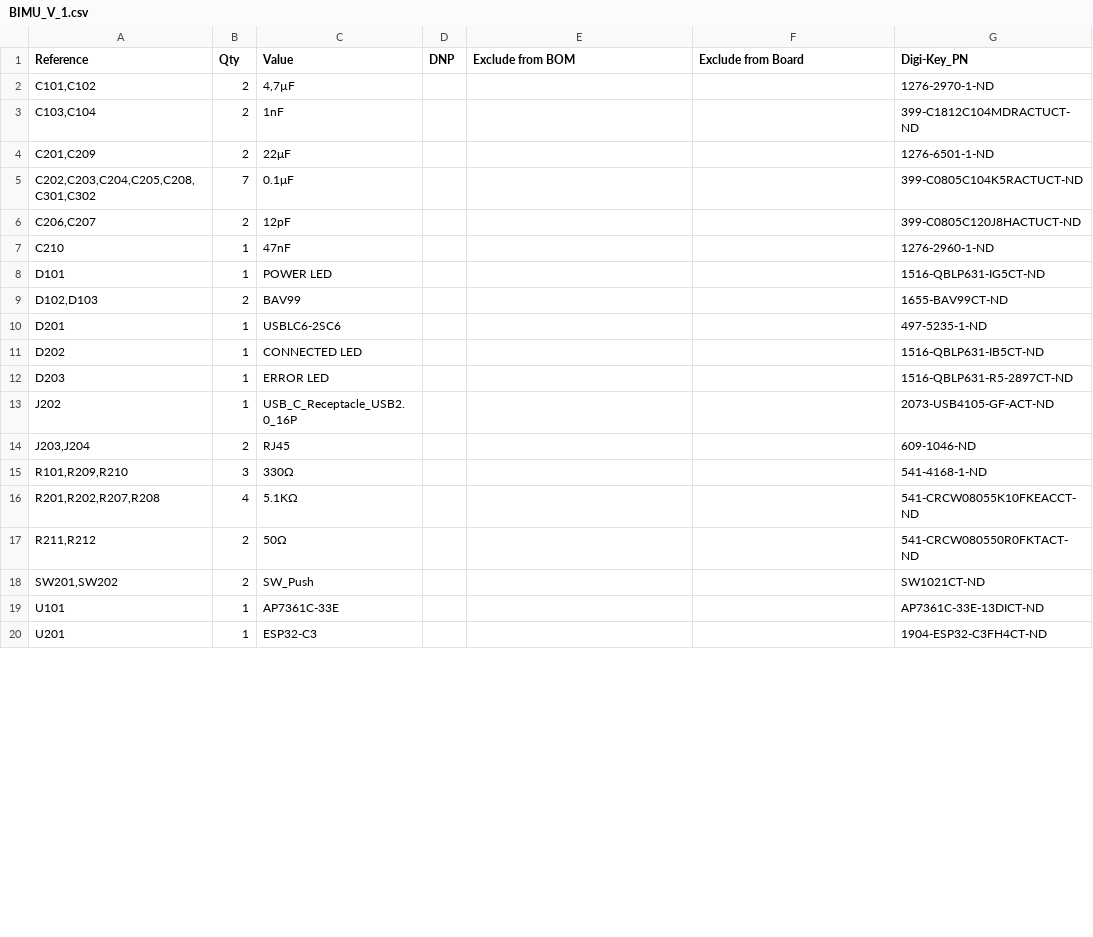
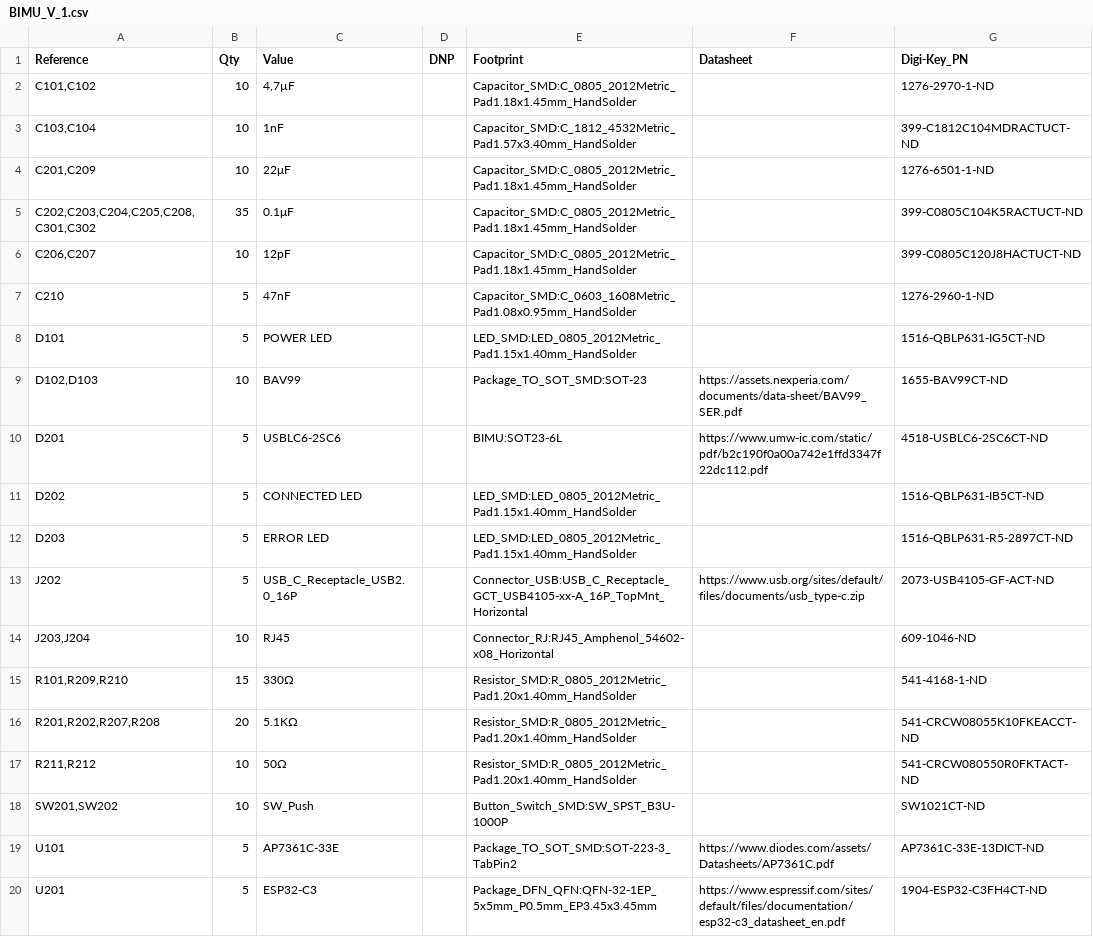
Before and after one commit to robotique-udes/Exo_Electric, a CSV file: ACE 2027/BIMU/BIMU_V1_0/BIMU_V_1.csv, drawn as a sheet; only a part is shown; the diff covers the shown part only.

```diff
--- a/ACE 2027/BIMU/BIMU_V1_0/BIMU_V_1.csv
+++ b/ACE 2027/BIMU/BIMU_V1_0/BIMU_V_1.csv
@@ -1,20 +1,20 @@
-Reference,Qty,Value,DNP,Exclude from BOM,Exclude from Board,Digi-Key_PN
-"C101,C102",2,"4,7µF",,,,1276-2970-1-ND
-"C103,C104",2,1nF,,,,399-C1812C104MDRACTUCT-ND
-"C201,C209",2,22μF,,,,1276-6501-1-ND
-"C202,C203,C204,C205,C208,C301,C302",7,0.1μF,,,,399-C0805C104K5RACTUCT-ND
-"C206,C207",2,12pF,,,,399-C0805C120J8HACTUCT-ND
-C210,1,47nF,,,,1276-2960-1-ND
-D101,1,POWER LED,,,,1516-QBLP631-IG5CT-ND
-"D102,D103",2,BAV99,,,,1655-BAV99CT-ND
-D201,1,USBLC6-2SC6,,,,497-5235-1-ND
-D202,1,CONNECTED LED,,,,1516-QBLP631-IB5CT-ND
-D203,1,ERROR LED,,,,1516-QBLP631-R5-2897CT-ND
-J202,1,USB_C_Receptacle_USB2.0_16P,,,,2073-USB4105-GF-ACT-ND
-"J203,J204",2,RJ45,,,,609-1046-ND
-"R101,R209,R210",3,330Ω,,,,541-4168-1-ND
-"R201,R202,R207,R208",4,5.1KΩ,,,,541-CRCW08055K10FKEACCT-ND
-"R211,R212",2,50Ω,,,,541-CRCW080550R0FKTACT-ND
-"SW201,SW202",2,SW_Push,,,,SW1021CT-ND
-U101,1,AP7361C-33E,,,,AP7361C-33E-13DICT-ND
-U201,1,ESP32-C3,,,,1904-ESP32-C3FH4CT-ND
+Reference,Qty,Value,DNP,Footprint,Datasheet,Digi-Key_PN
+"C101,C102",10,"4,7µF",,Capacitor_SMD:C_0805_2012Metric_Pad1.18x1.45mm_HandSolder,,1276-2970-1-ND
+"C103,C104",10,1nF,,Capacitor_SMD:C_1812_4532Metric_Pad1.57x3.40mm_HandSolder,,399-C1812C104MDRACTUCT-ND
+"C201,C209",10,22μF,,Capacitor_SMD:C_0805_2012Metric_Pad1.18x1.45mm_HandSolder,,1276-6501-1-ND
+"C202,C203,C204,C205,C208,C301,C302",35,0.1μF,,Capacitor_SMD:C_0805_2012Metric_Pad1.18x1.45mm_HandSolder,,399-C0805C104K5RACTUCT-ND
+"C206,C207",10,12pF,,Capacitor_SMD:C_0805_2012Metric_Pad1.18x1.45mm_HandSolder,,399-C0805C120J8HACTUCT-ND
+C210,5,47nF,,Capacitor_SMD:C_0603_1608Metric_Pad1.08x0.95mm_HandSolder,,1276-2960-1-ND
+D101,5,POWER LED,,LED_SMD:LED_0805_2012Metric_Pad1.15x1.40mm_HandSolder,,1516-QBLP631-IG5CT-ND
+"D102,D103",10,BAV99,,Package_TO_SOT_SMD:SOT-23,https://assets.nexperia.com/documents/data-sheet/BAV99_SER.pdf,1655-BAV99CT-ND
+D201,5,USBLC6-2SC6,,BIMU:SOT23-6L,https://www.umw-ic.com/static/pdf/b2c190f0a00a742e1ffd3347f22dc112.pdf,4518-USBLC6-2SC6CT-ND
+D202,5,CONNECTED LED,,LED_SMD:LED_0805_2012Metric_Pad1.15x1.40mm_HandSolder,,1516-QBLP631-IB5CT-ND
+D203,5,ERROR LED,,LED_SMD:LED_0805_2012Metric_Pad1.15x1.40mm_HandSolder,,1516-QBLP631-R5-2897CT-ND
+J202,5,USB_C_Receptacle_USB2.0_16P,,Connector_USB:USB_C_Receptacle_GCT_USB4105-xx-A_16P_TopMnt_Horizontal,https://www.usb.org/sites/default/files/documents/usb_type-c.zip,2073-USB4105-GF-ACT-ND
+"J203,J204",10,RJ45,,Connector_RJ:RJ45_Amphenol_54602-x08_Horizontal,,609-1046-ND
+"R101,R209,R210",15,330Ω,,Resistor_SMD:R_0805_2012Metric_Pad1.20x1.40mm_HandSolder,,541-4168-1-ND
+"R201,R202,R207,R208",20,5.1KΩ,,Resistor_SMD:R_0805_2012Metric_Pad1.20x1.40mm_HandSolder,,541-CRCW08055K10FKEACCT-ND
+"R211,R212",10,50Ω,,Resistor_SMD:R_0805_2012Metric_Pad1.20x1.40mm_HandSolder,,541-CRCW080550R0FKTACT-ND
+"SW201,SW202",10,SW_Push,,Button_Switch_SMD:SW_SPST_B3U-1000P,,SW1021CT-ND
+U101,5,AP7361C-33E,,Package_TO_SOT_SMD:SOT-223-3_TabPin2,https://www.diodes.com/assets/Datasheets/AP7361C.pdf,AP7361C-33E-13DICT-ND
+U201,5,ESP32-C3,,Package_DFN_QFN:QFN-32-1EP_5x5mm_P0.5mm_EP3.45x3.45mm,https://www.espressif.com/sites/default/files/documentation/esp32-c3_datasheet_en.pdf,1904-ESP32-C3FH4CT-ND
```
Also changed, not shown: 8 edited cells elsewhere in this file, ACE 2027/BIMU/BIMU_V1_0/production/bom.csv, ACE 2027/BIMU/BIMU_V1_0/production/designators.csv, 14 other files.
